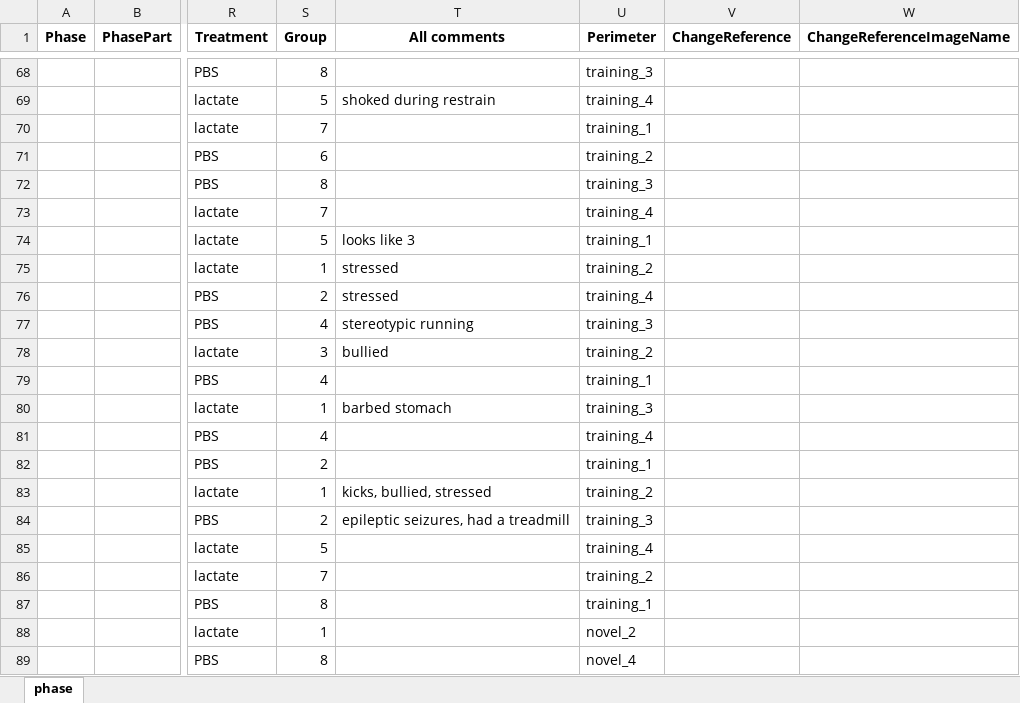
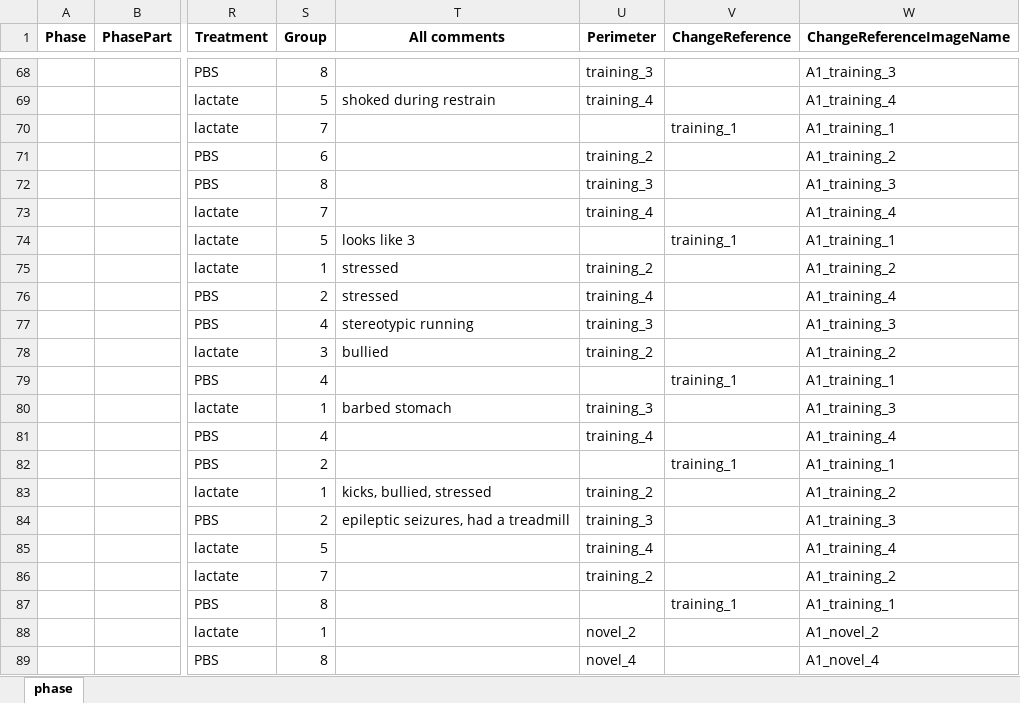
Before and after one commit to caniko/BiKiPy, an Excel workbook: examples/phase/NORT/metadata.xlsx, sheet phase, drawn as a sheet; only a part is shown, gaps mark what is left out; values as stored, in another font and other column widths than the file's, no borders; the diff covers the shown part only; the diff names each change by its address in the sheet, - before the commit and + after, or states it on an @@ line.

```diff
--- a/examples/phase/NORT/metadata.xlsx (sheet phase)
+++ b/examples/phase/NORT/metadata.xlsx (sheet phase)
-W68 (ChangeReferenceImageName): (empty)
+W68 (ChangeReferenceImageName): A1_training_3
-W69 (ChangeReferenceImageName): (empty)
+W69 (ChangeReferenceImageName): A1_training_4
-U70 (Perimeter): training_1
+U70 (Perimeter): (empty)
-V70 (ChangeReference): (empty)
+V70 (ChangeReference): training_1
-W70 (ChangeReferenceImageName): (empty)
+W70 (ChangeReferenceImageName): A1_training_1
-W71 (ChangeReferenceImageName): (empty)
+W71 (ChangeReferenceImageName): A1_training_2
-W72 (ChangeReferenceImageName): (empty)
+W72 (ChangeReferenceImageName): A1_training_3
-W73 (ChangeReferenceImageName): (empty)
+W73 (ChangeReferenceImageName): A1_training_4
-U74 (Perimeter): training_1
+U74 (Perimeter): (empty)
-V74 (ChangeReference): (empty)
+V74 (ChangeReference): training_1
-W74 (ChangeReferenceImageName): (empty)
+W74 (ChangeReferenceImageName): A1_training_1
-W75 (ChangeReferenceImageName): (empty)
+W75 (ChangeReferenceImageName): A1_training_2
-W76 (ChangeReferenceImageName): (empty)
+W76 (ChangeReferenceImageName): A1_training_4
-W77 (ChangeReferenceImageName): (empty)
+W77 (ChangeReferenceImageName): A1_training_3
-W78 (ChangeReferenceImageName): (empty)
+W78 (ChangeReferenceImageName): A1_training_2
-U79 (Perimeter): training_1
+U79 (Perimeter): (empty)
-V79 (ChangeReference): (empty)
+V79 (ChangeReference): training_1
-W79 (ChangeReferenceImageName): (empty)
+W79 (ChangeReferenceImageName): A1_training_1
-W80 (ChangeReferenceImageName): (empty)
+W80 (ChangeReferenceImageName): A1_training_3
-W81 (ChangeReferenceImageName): (empty)
+W81 (ChangeReferenceImageName): A1_training_4
-U82 (Perimeter): training_1
+U82 (Perimeter): (empty)
-V82 (ChangeReference): (empty)
+V82 (ChangeReference): training_1
-W82 (ChangeReferenceImageName): (empty)
+W82 (ChangeReferenceImageName): A1_training_1
-W83 (ChangeReferenceImageName): (empty)
+W83 (ChangeReferenceImageName): A1_training_2
-W84 (ChangeReferenceImageName): (empty)
+W84 (ChangeReferenceImageName): A1_training_3
-W85 (ChangeReferenceImageName): (empty)
+W85 (ChangeReferenceImageName): A1_training_4
-W86 (ChangeReferenceImageName): (empty)
+W86 (ChangeReferenceImageName): A1_training_2
-U87 (Perimeter): training_1
+U87 (Perimeter): (empty)
-V87 (ChangeReference): (empty)
+V87 (ChangeReference): training_1
-W87 (ChangeReferenceImageName): (empty)
+W87 (ChangeReferenceImageName): A1_training_1
-W88 (ChangeReferenceImageName): (empty)
+W88 (ChangeReferenceImageName): A1_novel_2
-W89 (ChangeReferenceImageName): (empty)
+W89 (ChangeReferenceImageName): A1_novel_4
```
Also changed, not shown: 96 edited cells elsewhere in this sheet, examples/phase/NORT/metadata_work/metadata.xlsx, examples/sequence/NORT/metadata.xlsx, 30 other files.
